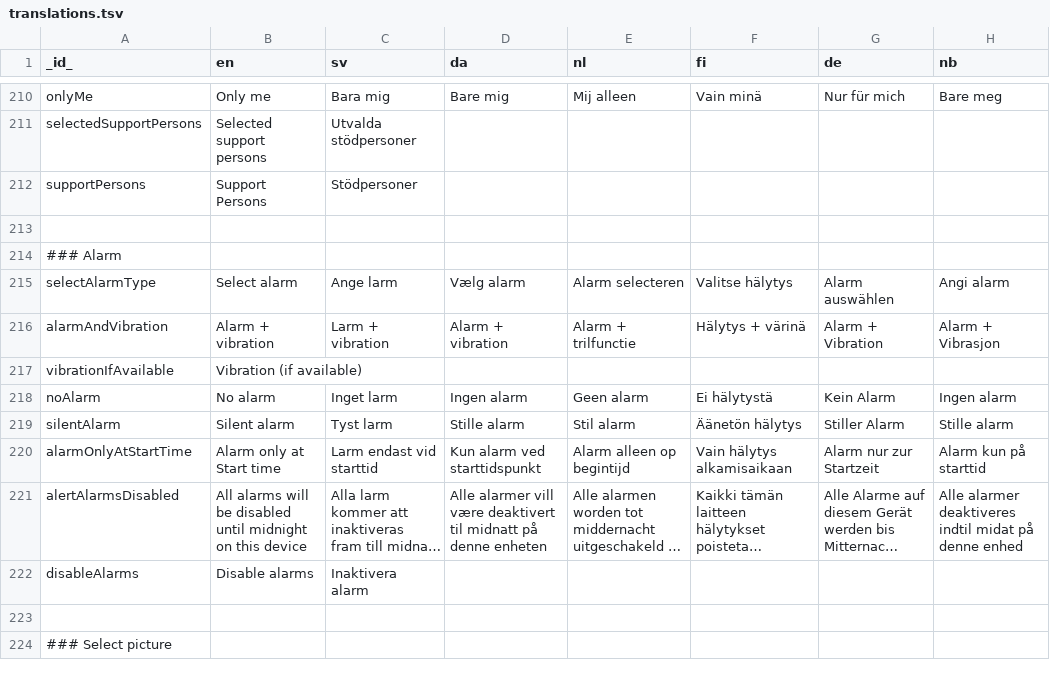
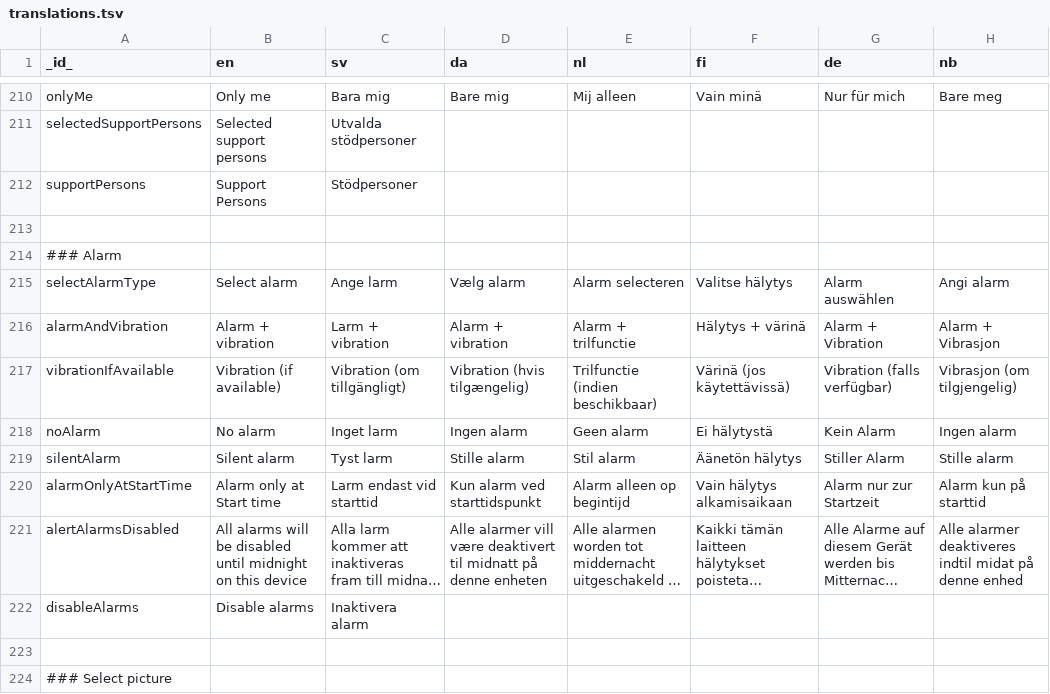
Before and after one commit to abilia/system_settings_editor, a TSV file: lib/i18n/translations.tsv, drawn as a sheet; only a part is shown, gaps mark what is left out; long unchanged cells end in ….

Commit message:
Added translations for all languages

```diff
--- a/lib/i18n/translations.tsv
+++ b/lib/i18n/translations.tsv
@@ -216,3 +216,3 @@ selectAlarmType	Select alarm	Ange larm	Vælg alarm	Alarm selecteren	Valitse häl
 alarmAndVibration	Alarm + vibration	Larm + vibration	Alarm + vibration	Alarm + trilfunctie	Hälytys + värinä	Alarm + Vibration	Alarm + Vibrasjon
-vibrationIfAvailable	Vibration (if available)
+vibrationIfAvailable	Vibration (if available)	Vibration (om tillgängligt)	Vibration (hvis tilgængelig)	Trilfunctie (indien beschikbaar)	Värinä (jos käytettävissä)	Vibration (falls verfügbar)	Vibrasjon (om tilgjengelig)
 noAlarm	No alarm	Inget larm	Ingen alarm	Geen alarm	Ei hälytystä	Kein Alarm	Ingen alarm
```
Also changed, not shown: lib/i18n/translations.missing.tsv, 1 other file.
